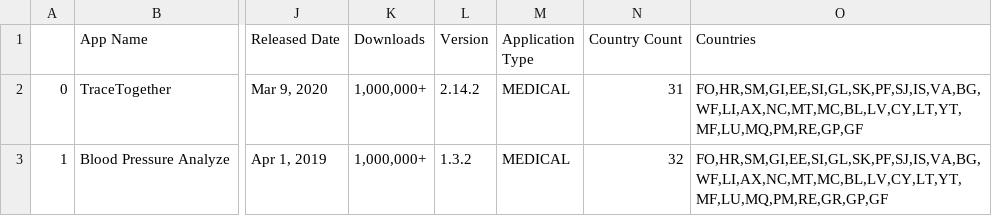
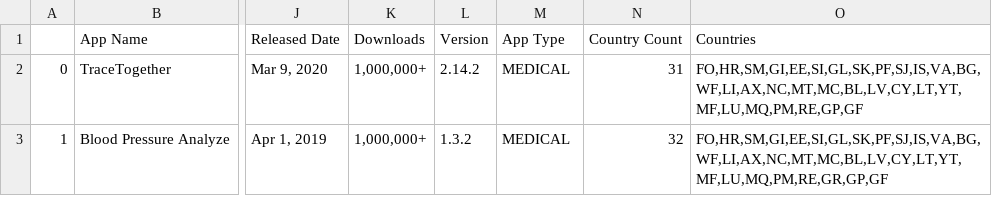
Before and after one commit to zeedt/final-project-hull, a CSV file: jupyter/android-fitness-and-medical-cleaned-data(no-duplicate).csv, drawn as a sheet; only a part is shown, gaps mark what is left out; the diff names each change by its address in the sheet, - before the commit and + after, or states it on an @@ line.

Commit message:
clean up android analysis

```diff
--- a/jupyter/android-fitness-and-medical-cleaned-data(no-duplicate).csv
+++ b/jupyter/android-fitness-and-medical-cleaned-data(no-duplicate).csv
-M1: Application Type
+M1: App Type
```
Also changed, not shown: 4 other files.
